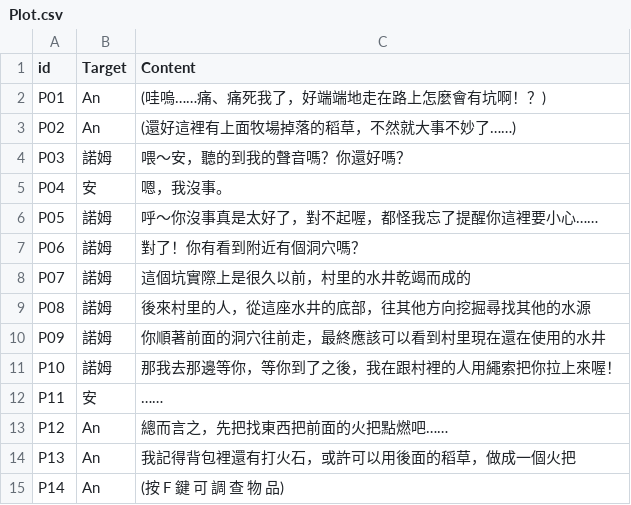
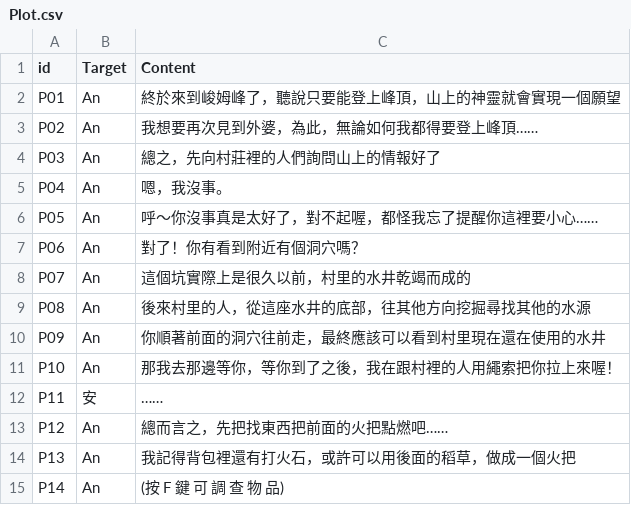
Before and after one commit to kyon125/until_sunset2, a CSV file: Assets/Resources/Plot.csv, drawn as a sheet; only a part is shown.

```diff
--- a/Assets/Resources/Plot.csv
+++ b/Assets/Resources/Plot.csv
@@ -1,12 +1,12 @@
 id,Target,Content
-P01,An,(哇嗚……痛、痛死我了，好端端地走在路上怎麼會有坑啊！？)
-P02,An,(還好這裡有上面牧場掉落的稻草，不然就大事不妙了……)
-P03,諾姆,喂～安，聽的到我的聲音嗎？你還好嗎？
-P04,安,嗯，我沒事。
-P05,諾姆,呼～你沒事真是太好了，對不起喔，都怪我忘了提醒你這裡要小心……
-P06,諾姆,對了！你有看到附近有個洞穴嗎？
-P07,諾姆,這個坑實際上是很久以前，村里的水井乾竭而成的
-P08,諾姆,後來村里的人，從這座水井的底部，往其他方向挖掘尋找其他的水源
-P09,諾姆,你順著前面的洞穴往前走，最終應該可以看到村里現在還在使用的水井
-P10,諾姆,那我去那邊等你，等你到了之後，我在跟村裡的人用繩索把你拉上來喔！
+P01,An,終於來到峻姆峰了，聽說只要能登上峰頂，山上的神靈就會實現一個願望
+P02,An,我想要再次見到外婆，為此，無論如何我都得要登上峰頂……
+P03,An,總之，先向村莊裡的人們詢問山上的情報好了
+P04,An,嗯，我沒事。
+P05,An,呼～你沒事真是太好了，對不起喔，都怪我忘了提醒你這裡要小心……
+P06,An,對了！你有看到附近有個洞穴嗎？
+P07,An,這個坑實際上是很久以前，村里的水井乾竭而成的
+P08,An,後來村里的人，從這座水井的底部，往其他方向挖掘尋找其他的水源
+P09,An,你順著前面的洞穴往前走，最終應該可以看到村里現在還在使用的水井
+P10,An,那我去那邊等你，等你到了之後，我在跟村裡的人用繩索把你拉上來喔！
 P11,安,……
```
Also changed, not shown: 19 other files.
